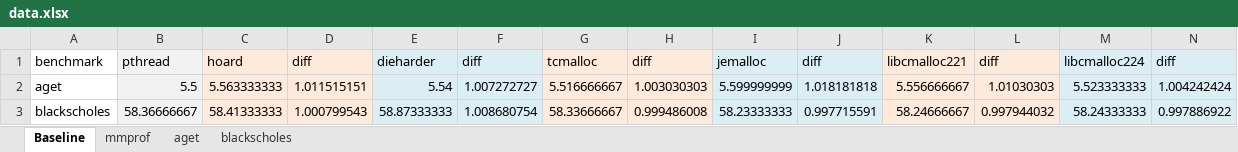
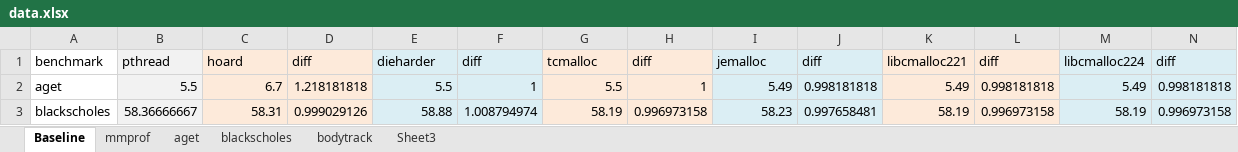
Before and after one commit to UTSASRG/MemPerf-Pro, an Excel workbook: paper/data.xlsx, sheet Baseline, drawn as a sheet; only a part is shown; values as stored, in another font and other column widths than the file's, no borders; the diff covers the shown part only; the diff names each change by its address in the sheet, - before the commit and + after, or states it on an @@ line.

```diff
--- a/paper/data.xlsx (sheet Baseline)
+++ b/paper/data.xlsx (sheet Baseline)
+sheet tab: bodytrack
+sheet tab: Sheet3
-C2: 5.563333333
+C2: 6.7
-D2: 1.011515151
+D2: 1.218181818
-E2: 5.54
+E2: 5.5
-F2: 1.007272727
+F2: 1
-G2: 5.516666667
+G2: 5.5
-H2: 1.003030303
+H2: 1
-I2: 5.599999999
+I2: 5.49
-J2: 1.018181818
+J2: 0.998181818
-K2: 5.556666667
+K2: 5.49
-L2: 1.01030303
+L2: 0.998181818
-M2: 5.523333333
+M2: 5.49
-N2: 1.004242424
+N2: 0.998181818
-C3: 58.41333333
+C3: 58.31
-D3: 1.000799543
+D3: 0.999029126
-E3: 58.87333333
+E3: 58.88
-F3: 1.008680754
+F3: 1.008794974
-G3: 58.33666667
+G3: 58.19
-H3: 0.999486008
+H3: 0.996973158
-I3: 58.23333333
+I3: 58.23
-J3: 0.997715591
+J3: 0.997658481
-K3: 58.24666667
+K3: 58.19
-L3: 0.997944032
+L3: 0.996973158
-M3: 58.24333333
+M3: 58.19
-N3: 0.997886922
+N3: 0.996973158
```
Also changed, not shown: 2 added rows, 2 removed rows, 647 edited cells and cell formats elsewhere in this sheet, sheet mmprof, 3 other files.
